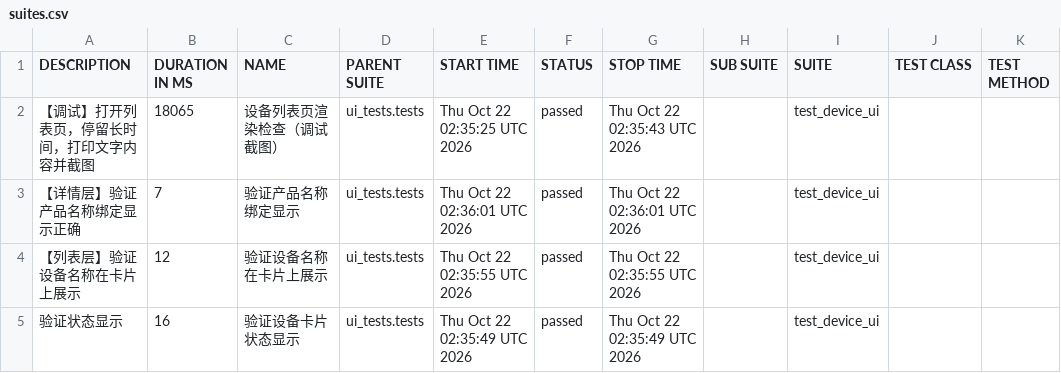
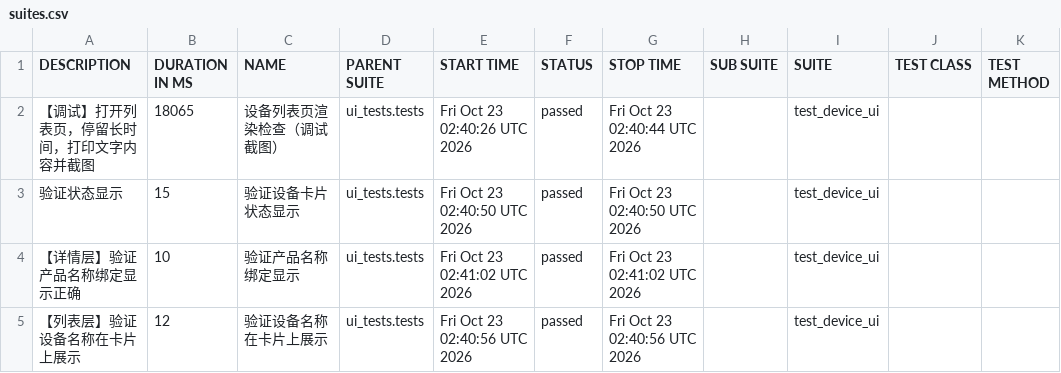
Before and after one commit to piaqiahia/iot-test-framework, a CSV file: ui-report/data/suites.csv, drawn as a sheet.

```diff
--- a/ui-report/data/suites.csv
+++ b/ui-report/data/suites.csv
@@ -1,5 +1,5 @@
 "DESCRIPTION","DURATION IN MS","NAME","PARENT SUITE","START TIME","STATUS","STOP TIME","SUB SUITE","SUITE","TEST CLASS","TEST METHOD"
-"【调试】打开列表页，停留长时间，打印文字内容并截图","18065","设备列表页渲染检查（调试截图）","ui_tests.tests","Thu Oct 22 02:35:25 UTC 2026","passed","Thu Oct 22 02:35:43 UTC 2026","","test_device_ui","",""
-"【详情层】验证产品名称绑定显示正确","7","验证产品名称绑定显示","ui_tests.tests","Thu Oct 22 02:36:01 UTC 2026","passed","Thu Oct 22 02:36:01 UTC 2026","","test_device_ui","",""
-"【列表层】验证设备名称在卡片上展示","12","验证设备名称在卡片上展示","ui_tests.tests","Thu Oct 22 02:35:55 UTC 2026","passed","Thu Oct 22 02:35:55 UTC 2026","","test_device_ui","",""
-"验证状态显示","16","验证设备卡片状态显示","ui_tests.tests","Thu Oct 22 02:35:49 UTC 2026","passed","Thu Oct 22 02:35:49 UTC 2026","","test_device_ui","",""
+"【调试】打开列表页，停留长时间，打印文字内容并截图","18065","设备列表页渲染检查（调试截图）","ui_tests.tests","Fri Oct 23 02:40:26 UTC 2026","passed","Fri Oct 23 02:40:44 UTC 2026","","test_device_ui","",""
+"验证状态显示","15","验证设备卡片状态显示","ui_tests.tests","Fri Oct 23 02:40:50 UTC 2026","passed","Fri Oct 23 02:40:50 UTC 2026","","test_device_ui","",""
+"【详情层】验证产品名称绑定显示正确","10","验证产品名称绑定显示","ui_tests.tests","Fri Oct 23 02:41:02 UTC 2026","passed","Fri Oct 23 02:41:02 UTC 2026","","test_device_ui","",""
+"【列表层】验证设备名称在卡片上展示","12","验证设备名称在卡片上展示","ui_tests.tests","Fri Oct 23 02:40:56 UTC 2026","passed","Fri Oct 23 02:40:56 UTC 2026","","test_device_ui","",""
```
Also changed, not shown: ui-report/data/behaviors.csv, 18 other files.
